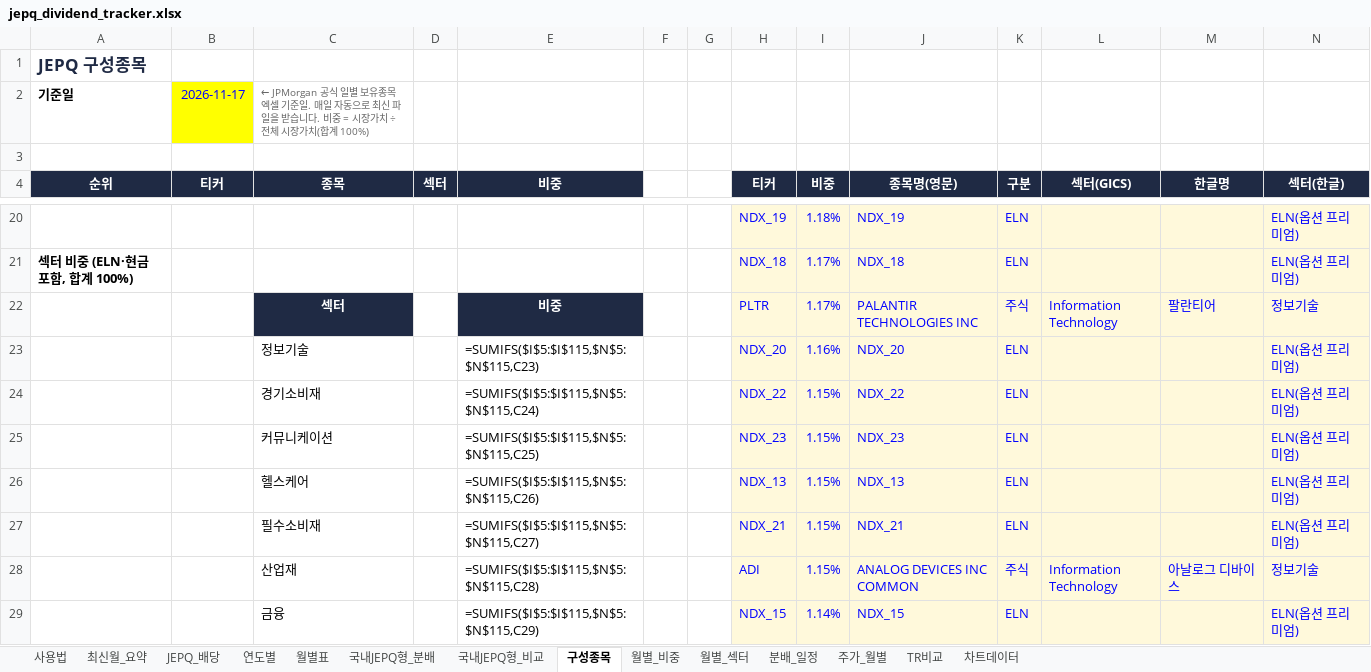
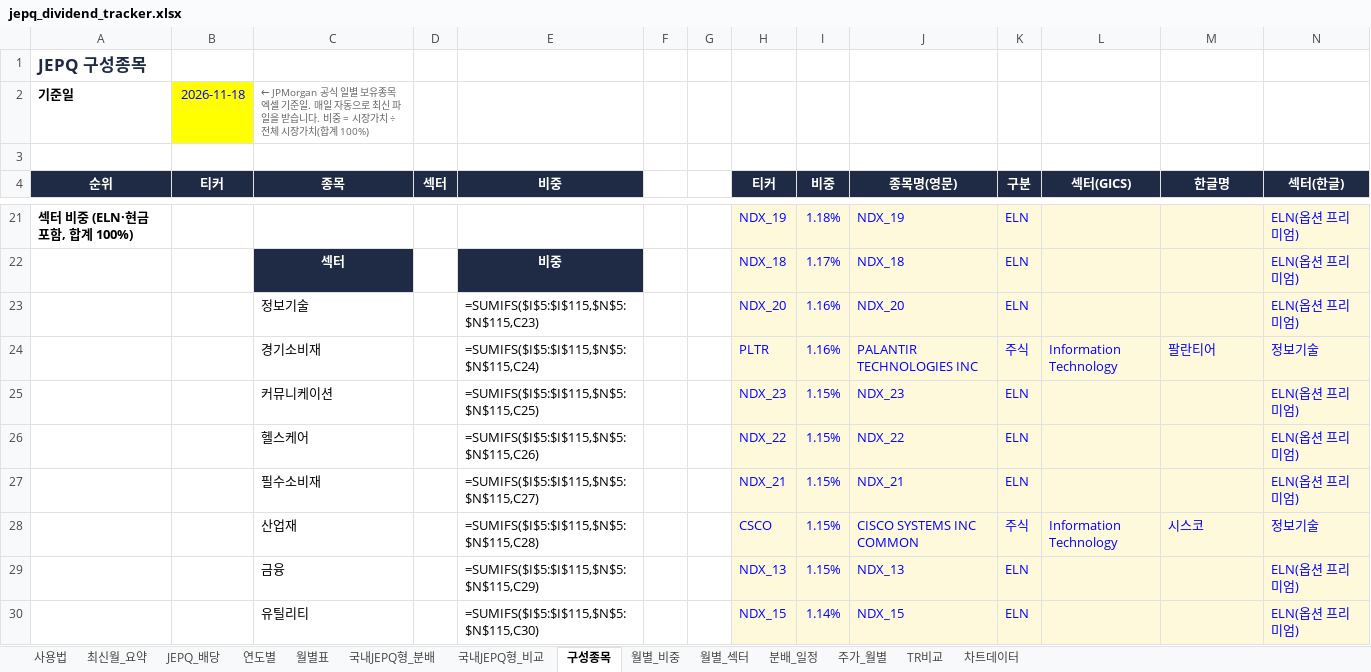
Before and after one commit to ttokjaeTV/jepq-tracker, an Excel workbook: downloads/jepq_dividend_tracker.xlsx, sheet 구성종목, drawn as a sheet; only a part is shown, gaps mark what is left out; values as stored, in another font and other column widths than the file's, no borders; formulas without a stored value are shown as written; charts and pictures not drawn; removed rows and columns are numbered as before the commit, all else as after; the diff covers the shown part only; the diff names each change by its address in the sheet, - before the commit and + after, or states it on an @@ line.

```diff
--- a/downloads/jepq_dividend_tracker.xlsx (sheet 구성종목)
+++ b/downloads/jepq_dividend_tracker.xlsx (sheet 구성종목)
-B2 (티커): 2026-11-17
+B2 (티커): 2026-11-18
-A21 (순위): (empty)
+A21 (순위): 섹터 비중 (ELN·현금 포함, 합계 100%)
-A22 (순위): 섹터 비중 (ELN·현금 포함, 합계 100%)
+A22 (순위): (empty)
-C22 (종목): (empty)
+C22 (종목): 섹터
-C22 fill: none
+C22 fill: #1F2A44
-E22 (비중): (empty)
+E22 (비중): 비중
-E22 fill: none
+E22 fill: #1F2A44
-row 22:  |  | 섹터 |  | 비중 |  |  | PLTR | 1.17% | PALANTIR TECHNOLOGIES INC | 주식 | Information Technology | 팔란티어 | 정보기술
-row 24:  |  | 경기소비재 |  | =SUMIFS($I$5:$I$115,$N$5:$N$115,C24) |  |  | NDX_22 | 1.15% | NDX_22 | ELN |  |  | ELN(옵션 프리미엄)
+row 24:  |  | 경기소비재 |  | =SUMIFS($I$5:$I$115,$N$5:$N$115,C24) |  |  | PLTR | 1.16% | PALANTIR TECHNOLOGIES INC | 주식 | Information Technology | 팔란티어 | 정보기술
-H26 (티커): NDX_13
+H26 (티커): NDX_22
-J26 (종목명(영문)): NDX_13
+J26 (종목명(영문)): NDX_22
-H28 (티커): ADI
+H28 (티커): CSCO
-J28 (종목명(영문)): ANALOG DEVICES INC COMMON
+J28 (종목명(영문)): CISCO SYSTEMS INC COMMON
-M28 (한글명): 아날로그 디바이스
+M28 (한글명): 시스코
+row 29:  |  | 금융 |  | =SUMIFS($I$5:$I$115,$N$5:$N$115,C29) |  |  | NDX_13 | 1.15% | NDX_13 | ELN |  |  | ELN(옵션 프리미엄)
-C30 (종목): 금융
+C30 (종목): 유틸리티
-E30 (비중): =SUMIFS($I$5:$I$115,$N$5:$N$115,C29)
+E30 (비중): =SUMIFS($I$5:$I$115,$N$5:$N$115,C30)
```
Also changed, not shown: 17 added rows, 17 removed rows, 2 moved rows, 63 edited cells and cell formats elsewhere in this sheet, sheet 사용법, 2 other files.
